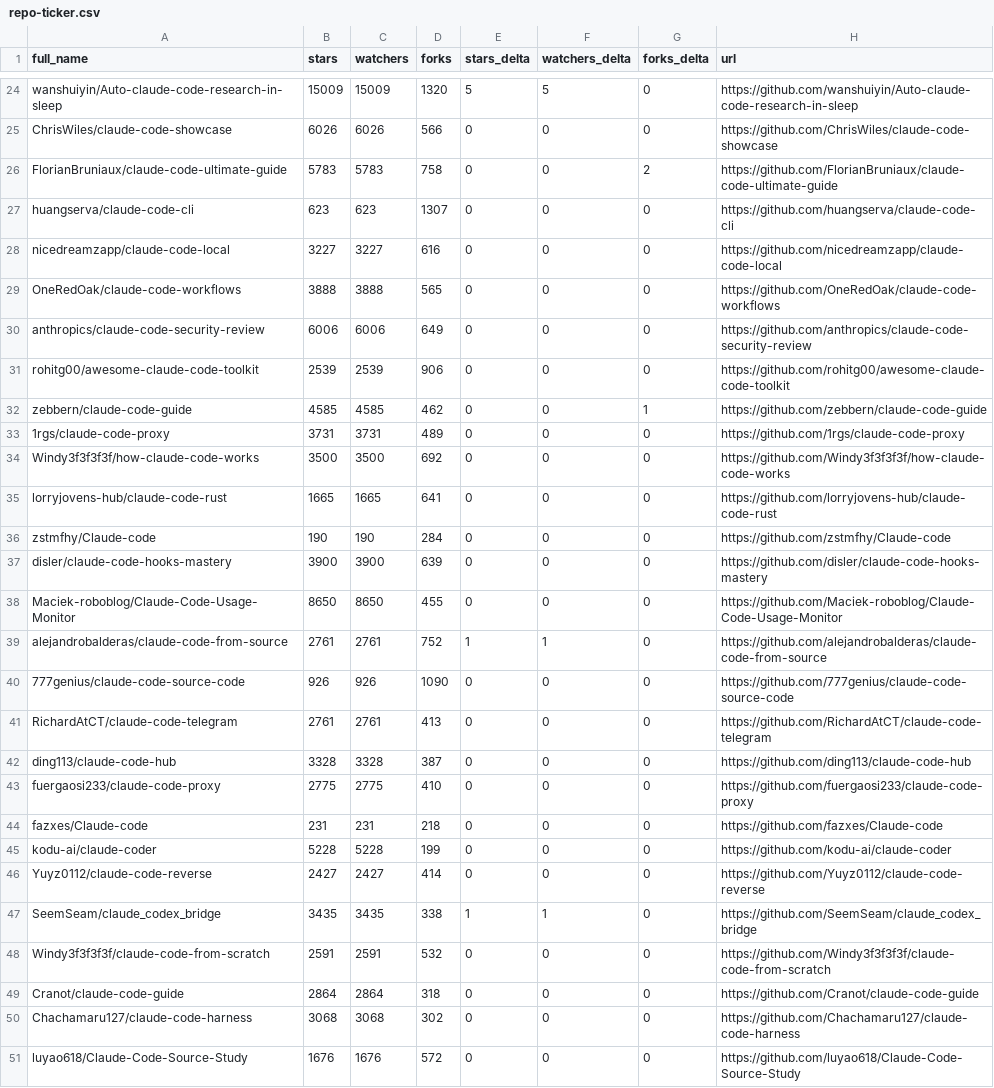
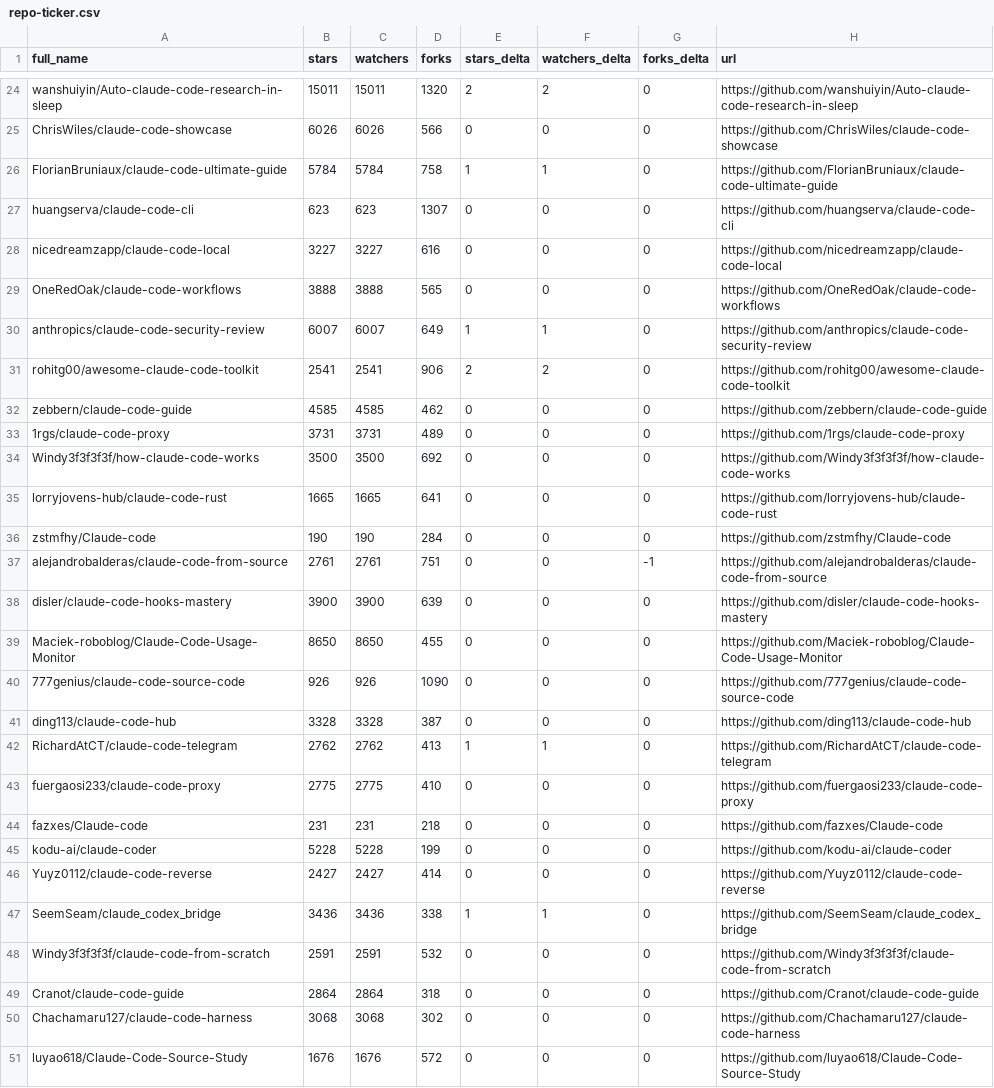
Before and after one commit to EdmondAraujo/awesome-claude-code, a CSV file: data/repo-ticker.csv, drawn as a sheet; only a part is shown, gaps mark what is left out; removed rows and columns are numbered as before the commit, all else as after; the diff covers the shown part only; the diff names each change by its address in the sheet, - before the commit and + after, or states it on an @@ line.

```diff
--- a/data/repo-ticker.csv
+++ b/data/repo-ticker.csv
-B24 (stars): 15009
+B24 (stars): 15011
-C24 (watchers): 15009
+C24 (watchers): 15011
-E24 (stars_delta): 5
+E24 (stars_delta): 2
-F24 (watchers_delta): 5
+F24 (watchers_delta): 2
-B26 (stars): 5783
+B26 (stars): 5784
-C26 (watchers): 5783
+C26 (watchers): 5784
-E26 (stars_delta): 0
+E26 (stars_delta): 1
-F26 (watchers_delta): 0
+F26 (watchers_delta): 1
-G26 (forks_delta): 2
+G26 (forks_delta): 0
-B30 (stars): 6006
+B30 (stars): 6007
-C30 (watchers): 6006
+C30 (watchers): 6007
-E30 (stars_delta): 0
+E30 (stars_delta): 1
-F30 (watchers_delta): 0
+F30 (watchers_delta): 1
-B31 (stars): 2539
+B31 (stars): 2541
-C31 (watchers): 2539
+C31 (watchers): 2541
-E31 (stars_delta): 0
+E31 (stars_delta): 2
-F31 (watchers_delta): 0
+F31 (watchers_delta): 2
-G32 (forks_delta): 1
+G32 (forks_delta): 0
+row 37: alejandrobalderas/claude-code-from-source | 2761 | 2761 | 751 | 0 | 0 | -1 | https://github.com/alejandrobalderas/claude-code-from-source
-row 39: alejandrobalderas/claude-code-from-source | 2761 | 2761 | 752 | 1 | 1 | 0 | https://github.com/alejandrobalderas/claude-code-from-source
-row 41: RichardAtCT/claude-code-telegram | 2761 | 2761 | 413 | 0 | 0 | 0 | https://github.com/RichardAtCT/claude-code-telegram
+row 42: RichardAtCT/claude-code-telegram | 2762 | 2762 | 413 | 1 | 1 | 0 | https://github.com/RichardAtCT/claude-code-telegram
-B47 (stars): 3435
+B47 (stars): 3436
-C47 (watchers): 3435
+C47 (watchers): 3436
```
Also changed, not shown: 2 added rows, 2 removed rows, 1 moved row and 89 edited cells elsewhere in this file, 2 other files.
